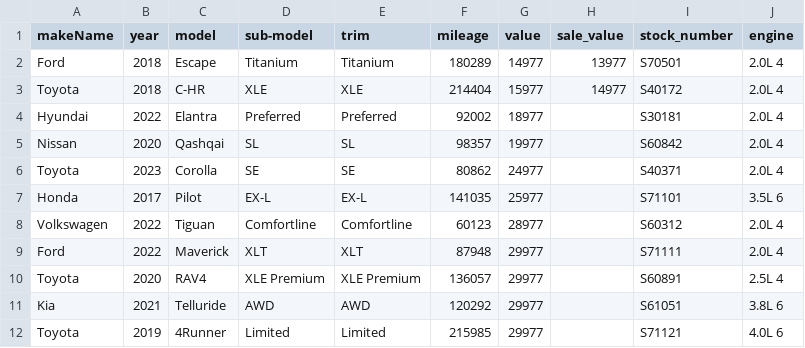
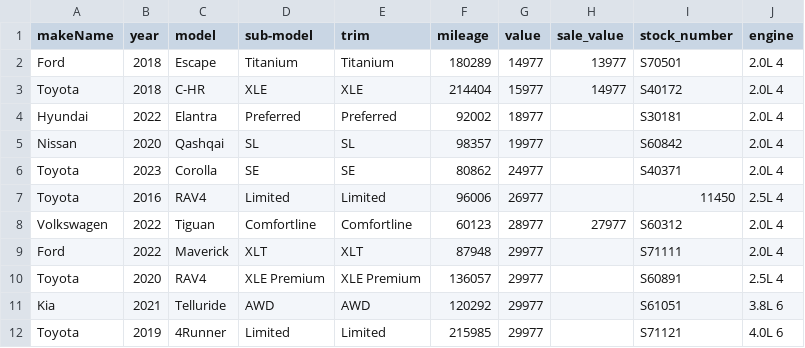
Before and after one commit to monilp28/RDTPDF, a CSV file: public/data/inventory.csv, drawn as a sheet; only a part is shown; the diff covers the shown part only.

```diff
--- a/public/data/inventory.csv
+++ b/public/data/inventory.csv
@@ -6,4 +6,4 @@ Nissan,2020,Qashqai,SL,SL,98357,19977,,S60842,2.0L 4
 Toyota,2023,Corolla,SE,SE,80862,24977,,S40371,2.0L 4
-Honda,2017,Pilot,EX-L,EX-L,141035,25977,,S71101,3.5L 6
-Volkswagen,2022,Tiguan,Comfortline,Comfortline,60123,28977,,S60312,2.0L 4
+Toyota,2016,RAV4,Limited,Limited,96006,26977,,11450,2.5L 4
+Volkswagen,2022,Tiguan,Comfortline,Comfortline,60123,28977,27977,S60312,2.0L 4
 Ford,2022,Maverick,XLT,XLT,87948,29977,,S71111,2.0L 4
```
Also changed, not shown: 3 added rows, 9 removed rows and 2 edited cells elsewhere in this file.
